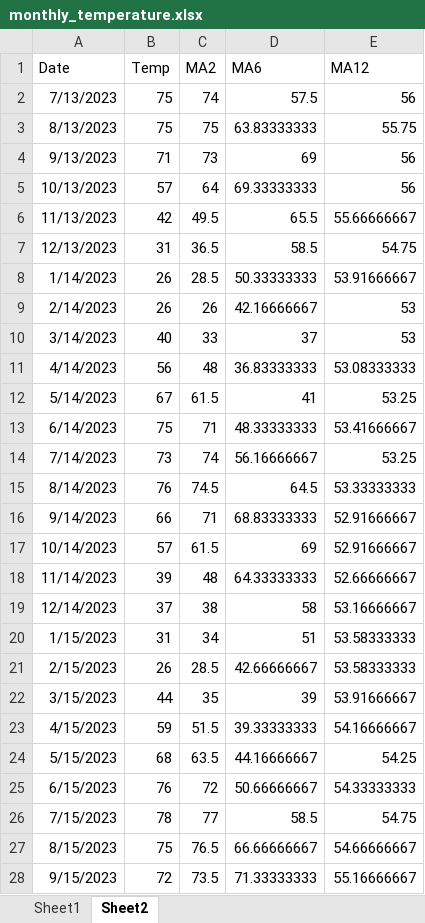
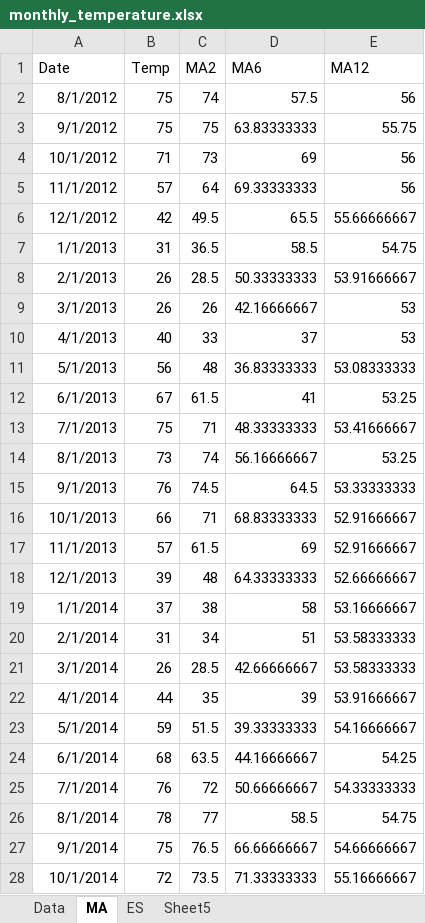
Before and after one commit to rjwrobel86/Python4Statistics, an Excel workbook: Data/monthly_temperature.xlsx, sheet MA, drawn as a sheet; only a part is shown; values as stored, in another font and other column widths than the file's, no borders; charts and pictures not drawn; the diff covers the shown part only; the diff names each change by its address in the sheet, - before the commit and + after, or states it on an @@ line.

```diff
--- a/Data/monthly_temperature.xlsx (sheet MA)
+++ b/Data/monthly_temperature.xlsx (sheet MA)
-sheet tab: Sheet1
+sheet tab: Data
-sheet tab: Sheet2
+sheet tab: MA
+sheet tab: ES
+sheet tab: Sheet5
-A2 (Date): 7/13/2023
+A2 (Date): 8/1/2012
-A3 (Date): 8/13/2023
+A3 (Date): 9/1/2012
-A4 (Date): 9/13/2023
+A4 (Date): 10/1/2012
-A5 (Date): 10/13/2023
+A5 (Date): 11/1/2012
-A6 (Date): 11/13/2023
+A6 (Date): 12/1/2012
-A7 (Date): 12/13/2023
+A7 (Date): 1/1/2013
-A8 (Date): 1/14/2023
+A8 (Date): 2/1/2013
-A9 (Date): 2/14/2023
+A9 (Date): 3/1/2013
-A10 (Date): 3/14/2023
+A10 (Date): 4/1/2013
-A11 (Date): 4/14/2023
+A11 (Date): 5/1/2013
-A12 (Date): 5/14/2023
+A12 (Date): 6/1/2013
-A13 (Date): 6/14/2023
+A13 (Date): 7/1/2013
-A14 (Date): 7/14/2023
+A14 (Date): 8/1/2013
-A15 (Date): 8/14/2023
+A15 (Date): 9/1/2013
-A16 (Date): 9/14/2023
+A16 (Date): 10/1/2013
-A17 (Date): 10/14/2023
+A17 (Date): 11/1/2013
-A18 (Date): 11/14/2023
+A18 (Date): 12/1/2013
-A19 (Date): 12/14/2023
+A19 (Date): 1/1/2014
-A20 (Date): 1/15/2023
+A20 (Date): 2/1/2014
-A21 (Date): 2/15/2023
+A21 (Date): 3/1/2014
-A22 (Date): 3/15/2023
+A22 (Date): 4/1/2014
-A23 (Date): 4/15/2023
+A23 (Date): 5/1/2014
-A24 (Date): 5/15/2023
+A24 (Date): 6/1/2014
-A25 (Date): 6/15/2023
+A25 (Date): 7/1/2014
-A26 (Date): 7/15/2023
+A26 (Date): 8/1/2014
-A27 (Date): 8/15/2023
+A27 (Date): 9/1/2014
-A28 (Date): 9/15/2023
+A28 (Date): 10/1/2014
```
Also changed, not shown: 95 edited cells elsewhere in this sheet, charts or pictures, 1 other file.
